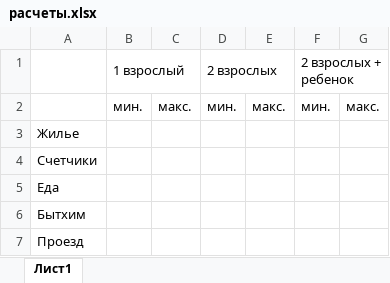
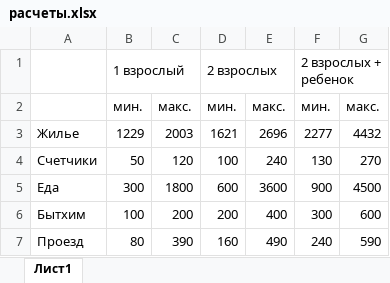
Before and after one commit to ganochenkodg/habr-article, an Excel workbook: расчеты.xlsx, sheet Лист1, drawn as a sheet; only a part is shown; values as stored, in another font and other column widths than the file's, no borders; the diff covers the shown part only; the diff names each change by its address in the sheet, - before the commit and + after, or states it on an @@ line.

```diff
--- a/расчеты.xlsx (sheet Лист1)
+++ b/расчеты.xlsx (sheet Лист1)
-B3: (empty)
+B3: 1229
-C3: (empty)
+C3: 2003
-D3: (empty)
+D3: 1621
-E3: (empty)
+E3: 2696
-F3: (empty)
+F3: 2277
-G3: (empty)
+G3: 4432
-B4: (empty)
+B4: 50
-C4: (empty)
+C4: 120
-D4: (empty)
+D4: 100
-E4: (empty)
+E4: 240
-F4: (empty)
+F4: 130
-G4: (empty)
+G4: 270
-B5: (empty)
+B5: 300
-C5: (empty)
+C5: 1800
-D5: (empty)
+D5: 600
-E5: (empty)
+E5: 3600
-F5: (empty)
+F5: 900
-G5: (empty)
+G5: 4500
-B6: (empty)
+B6: 100
-C6: (empty)
+C6: 200
-D6: (empty)
+D6: 200
-E6: (empty)
+E6: 400
-F6: (empty)
+F6: 300
-G6: (empty)
+G6: 600
-B7: (empty)
+B7: 80
-C7: (empty)
+C7: 390
-D7: (empty)
+D7: 160
-E7: (empty)
+E7: 490
-F7: (empty)
+F7: 240
-G7: (empty)
+G7: 590
```
Also changed, not shown: 12 edited cells elsewhere in this sheet, 3 other files.
